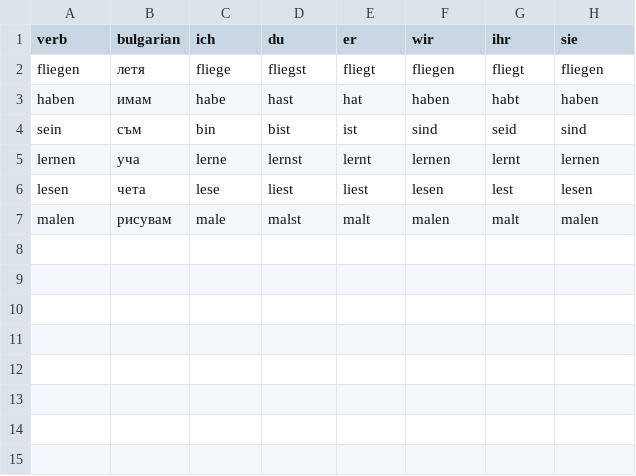
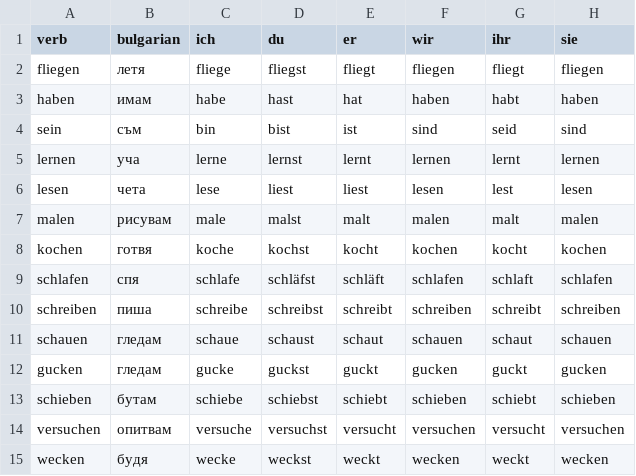
Before and after one commit to dshalvardjiev/wordopedia, a CSV file: dictionary/de/verbs.csv, drawn as a sheet.

```diff
--- a/dictionary/de/verbs.csv
+++ b/dictionary/de/verbs.csv
@@ -7 +7,9 @@ lesen,чета,lese,liest,liest,lesen,lest,lesen
 malen,рисувам,male,malst,malt,malen,malt,malen
+kochen,готвя,koche,kochst,kocht,kochen,kocht,kochen
+schlafen,спя,schlafe,schläfst,schläft,schlafen,schlaft,schlafen
+schreiben,пиша,schreibe,schreibst,schreibt,schreiben,schreibt,schreiben
+schauen,гледам,schaue,schaust,schaut,schauen,schaut,schauen
+gucken,гледам,gucke,guckst,guckt,gucken,guckt,gucken
+schieben,бутам,schiebe,schiebst,schiebt,schieben,schiebt,schieben
+versuchen,опитвам,versuche,versuchst,versucht,versuchen,versucht,versuchen
+wecken,будя,wecke,weckst,weckt,wecken,weckt,wecken
```
